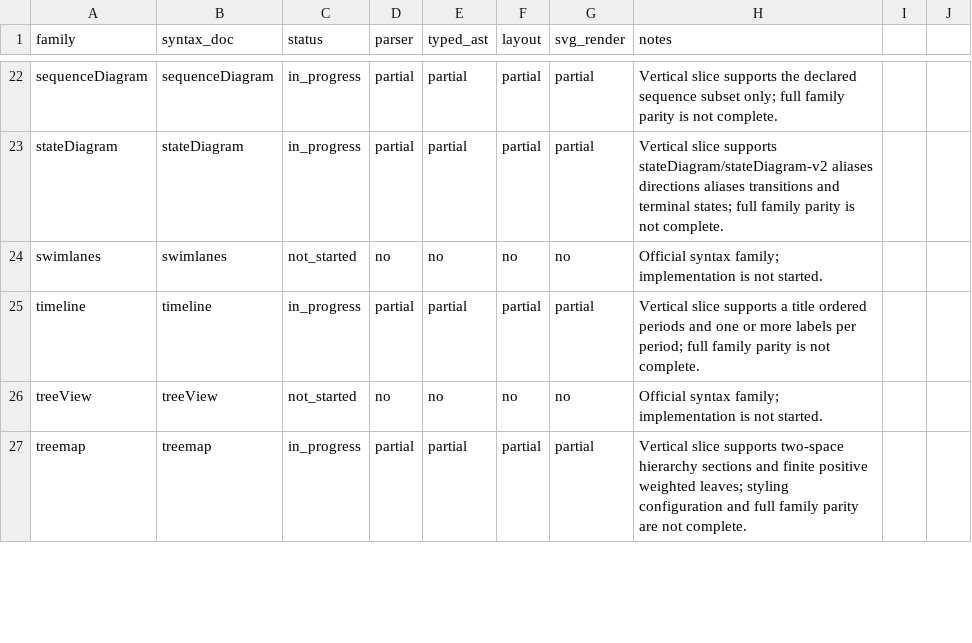
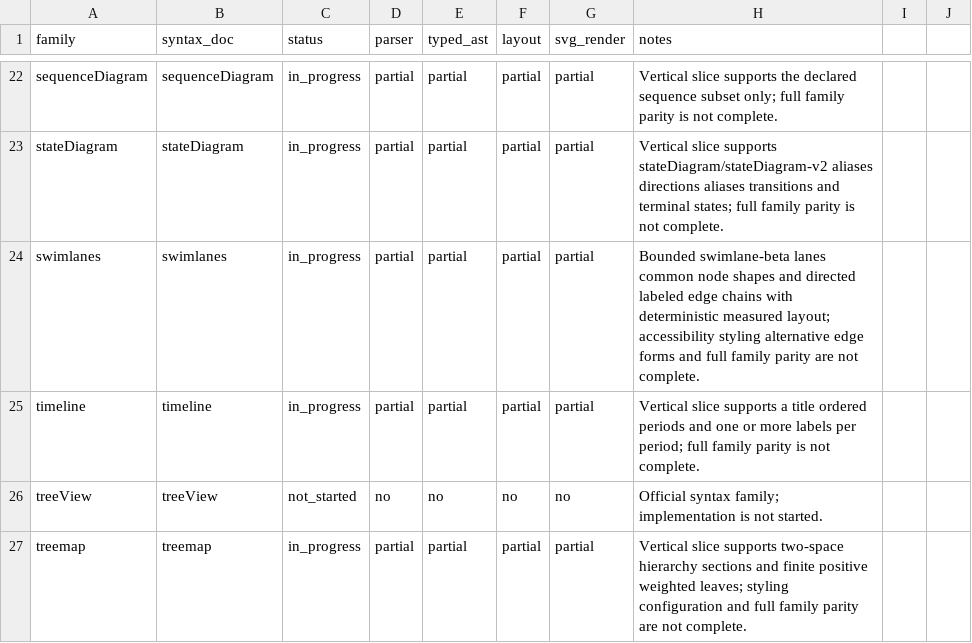
Before and after one commit to botiverse/mermaid-native, a CSV file: compatibility/diagram-families.csv, drawn as a sheet; only a part is shown, gaps mark what is left out.

Commit message:
feat: add swimlanes diagram family
Co-authored-by: exe.dev user <exedev@narwhal-fife.exe.xyz>

```diff
--- a/compatibility/diagram-families.csv
+++ b/compatibility/diagram-families.csv
@@ -23,3 +23,3 @@ sequenceDiagram,sequenceDiagram,in_progress,partial,partial,partial,partial,Vert
 stateDiagram,stateDiagram,in_progress,partial,partial,partial,partial,Vertical slice supports stateDiagram/stateDiagram-v2 aliases directions aliases transitions and terminal states; full family parity is not complete.
-swimlanes,swimlanes,not_started,no,no,no,no,Official syntax family; implementation is not started.
+swimlanes,swimlanes,in_progress,partial,partial,partial,partial,Bounded swimlane-beta lanes common node shapes and directed labeled edge chains with deterministic measured layout; accessibility styling alternative edge forms and full family parity are not complete.
 timeline,timeline,in_progress,partial,partial,partial,partial,Vertical slice supports a title ordered periods and one or more labels per period; full family parity is not complete.
```
Also changed, not shown: 9 other files.
